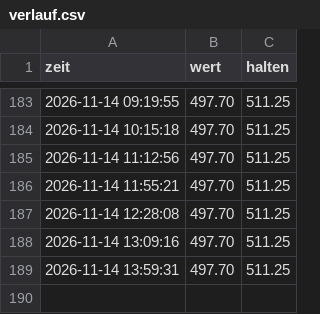
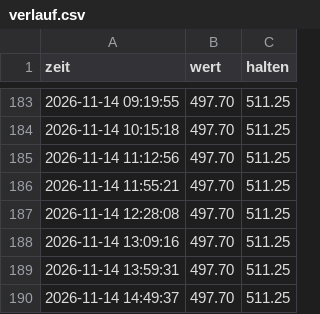
Before and after one commit to Arbes03/trading-bot, a CSV file: verlauf.csv, drawn as a sheet; only a part is shown, gaps mark what is left out.

```diff
--- a/verlauf.csv
+++ b/verlauf.csv
@@ -189 +189,2 @@ zeit;wert;halten
 2026-11-14 13:59:31;497.70;511.25
+2026-11-14 14:49:37;497.70;511.25
```
Also changed, not shown: 1 other file.
